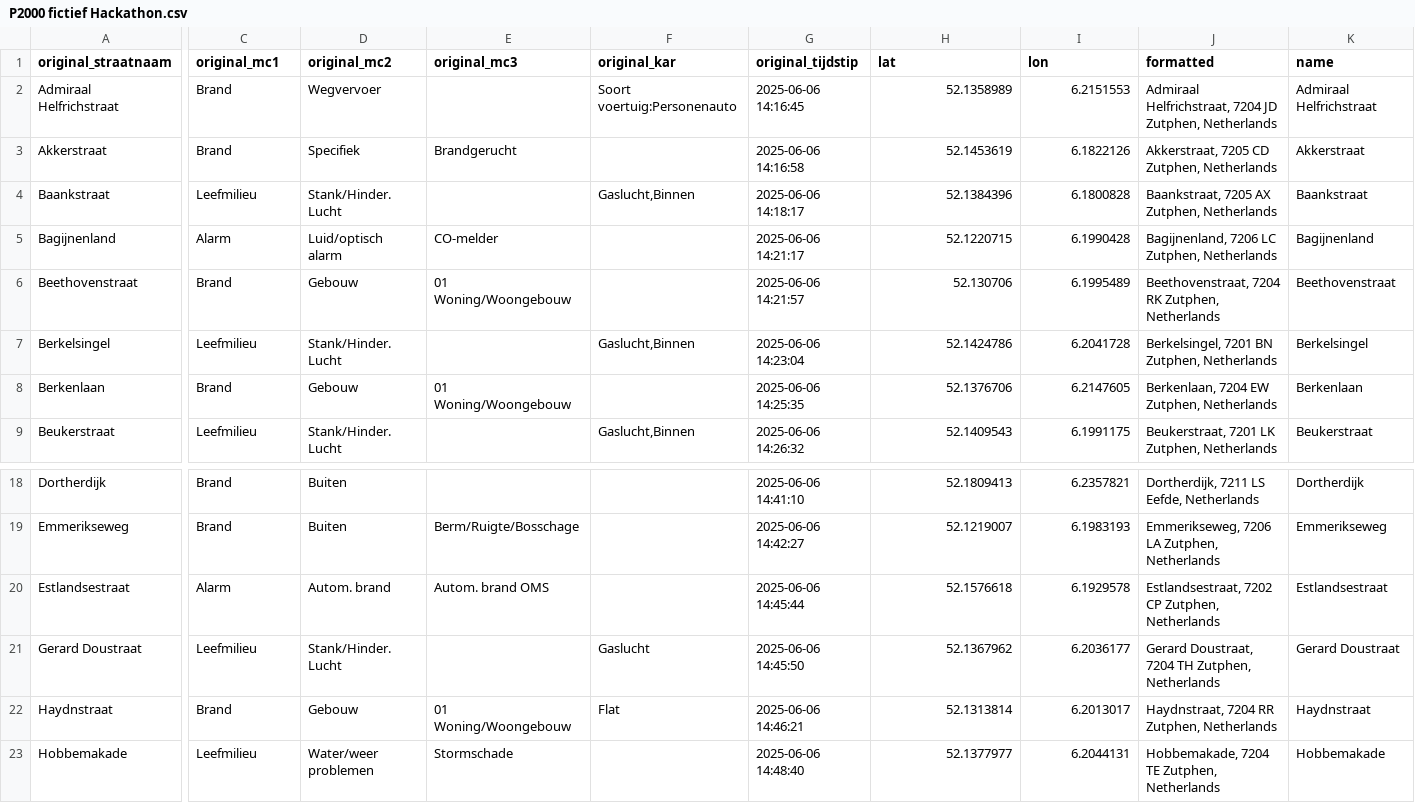
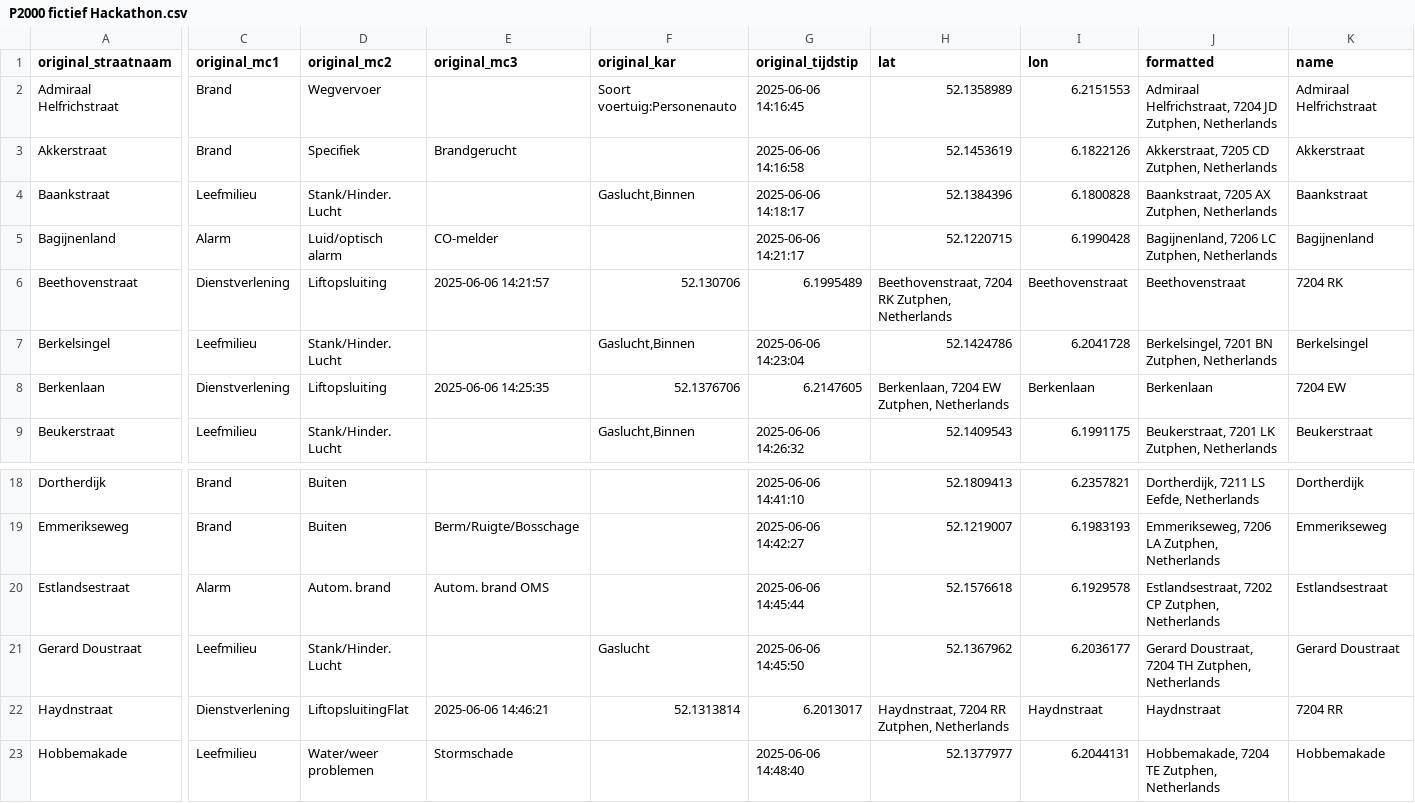
Before and after one commit to emielsanders/Hackathon, a CSV file: P2000 fictief Hackathon.csv, drawn as a sheet; only a part is shown, gaps mark what is left out; the diff covers the shown part only; the diff names each change by its address in the sheet, - before the commit and + after, or states it on an @@ line.

Commit message:
Update P2000 fictief Hackathon.csv

```diff
--- a/P2000 fictief Hackathon.csv
+++ b/P2000 fictief Hackathon.csv
-C6 (original_mc1): Brand
+C6 (original_mc1): Dienstverlening
-D6 (original_mc2): Gebouw
+D6 (original_mc2): Liftopsluiting
-E6 (original_mc3): 01 Woning/Woongebouw
+E6 (original_mc3): 2025-06-06 14:21:57
-F6 (original_kar): (empty)
+F6 (original_kar): 52.130706
-G6 (original_tijdstip): 2025-06-06 14:21:57
+G6 (original_tijdstip): 6.1995489
-H6 (lat): 52.130706
+H6 (lat): Beethovenstraat, 7204 RK Zutphen, Netherlands
-I6 (lon): 6.1995489
+I6 (lon): Beethovenstraat
-J6 (formatted): Beethovenstraat, 7204 RK Zutphen, Netherlands
+J6 (formatted): Beethovenstraat
-K6 (name): Beethovenstraat
+K6 (name): 7204 RK
-C8 (original_mc1): Brand
+C8 (original_mc1): Dienstverlening
-D8 (original_mc2): Gebouw
+D8 (original_mc2): Liftopsluiting
-E8 (original_mc3): 01 Woning/Woongebouw
+E8 (original_mc3): 2025-06-06 14:25:35
-F8 (original_kar): (empty)
+F8 (original_kar): 52.1376706
-G8 (original_tijdstip): 2025-06-06 14:25:35
+G8 (original_tijdstip): 6.2147605
-H8 (lat): 52.1376706
+H8 (lat): Berkenlaan, 7204 EW Zutphen, Netherlands
-I8 (lon): 6.2147605
+I8 (lon): Berkenlaan
-J8 (formatted): Berkenlaan, 7204 EW Zutphen, Netherlands
+J8 (formatted): Berkenlaan
-K8 (name): Berkenlaan
+K8 (name): 7204 EW
-C22 (original_mc1): Brand
+C22 (original_mc1): Dienstverlening
-D22 (original_mc2): Gebouw
+D22 (original_mc2): LiftopsluitingFlat
-E22 (original_mc3): 01 Woning/Woongebouw
+E22 (original_mc3): 2025-06-06 14:46:21
-F22 (original_kar): Flat
+F22 (original_kar): 52.1313814
-G22 (original_tijdstip): 2025-06-06 14:46:21
+G22 (original_tijdstip): 6.2013017
-H22 (lat): 52.1313814
+H22 (lat): Haydnstraat, 7204 RR Zutphen, Netherlands
-I22 (lon): 6.2013017
+I22 (lon): Haydnstraat
-J22 (formatted): Haydnstraat, 7204 RR Zutphen, Netherlands
+J22 (formatted): Haydnstraat
-K22 (name): Haydnstraat
+K22 (name): 7204 RR
```
Also changed, not shown: 127 edited cells elsewhere in this file.
